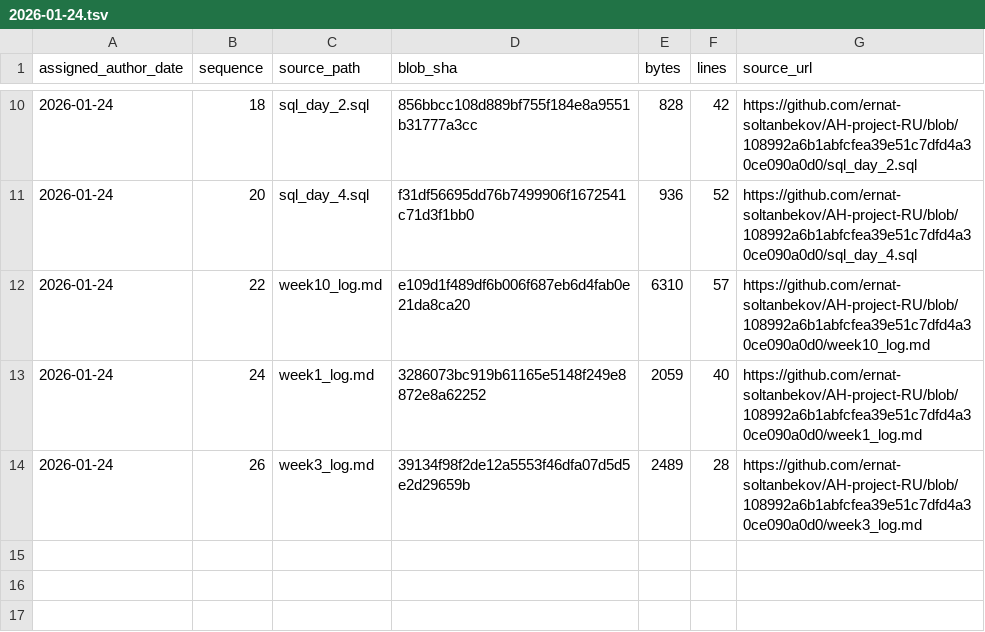
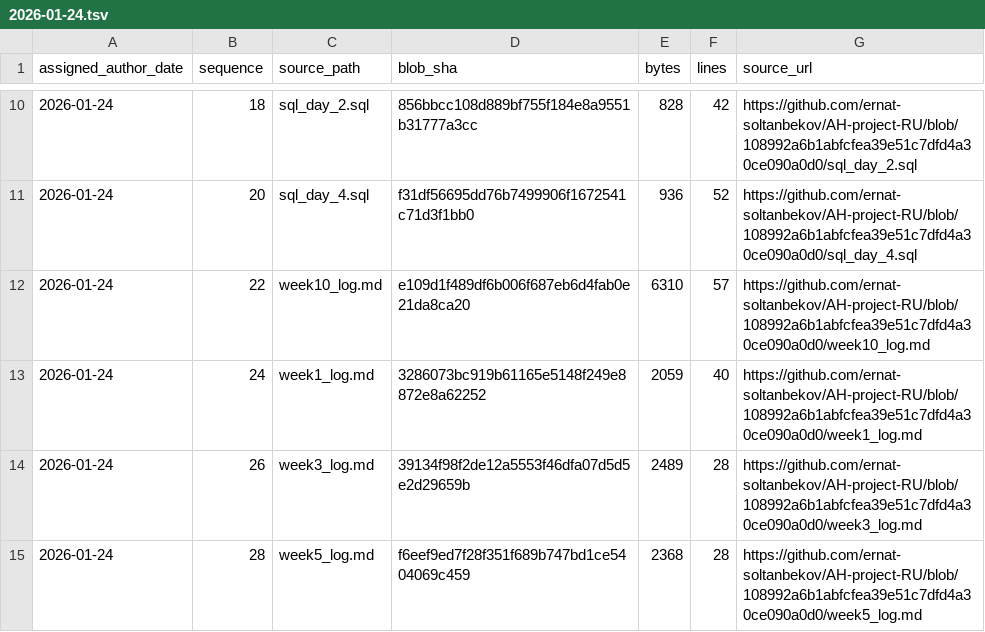
Before and after one commit to GhostOfAstana/AH-project-RU, a TSV file: source-catalog-2026-09-30/daily/2026-01-24.tsv, drawn as a sheet; only a part is shown, gaps mark what is left out; the diff names each change by its address in the sheet, - before the commit and + after, or states it on an @@ line.

Commit message:
catalog: add source metadata for 2026-01-24 #28 (backfill generated 2026-09-30)

```diff
--- a/source-catalog-2026-09-30/daily/2026-01-24.tsv
+++ b/source-catalog-2026-09-30/daily/2026-01-24.tsv
+row 15: 2026-01-24 | 28 | week5_log.md | f6eef9ed7f28f351f689b747bd1ce5404069c459 | 2368 | 28 | https://github.com/ernat-soltanbekov/AH-project-RU/blob/108992a6b1abfcfea39e51c7dfd4a30ce090a0d0/week5_log.md
```
